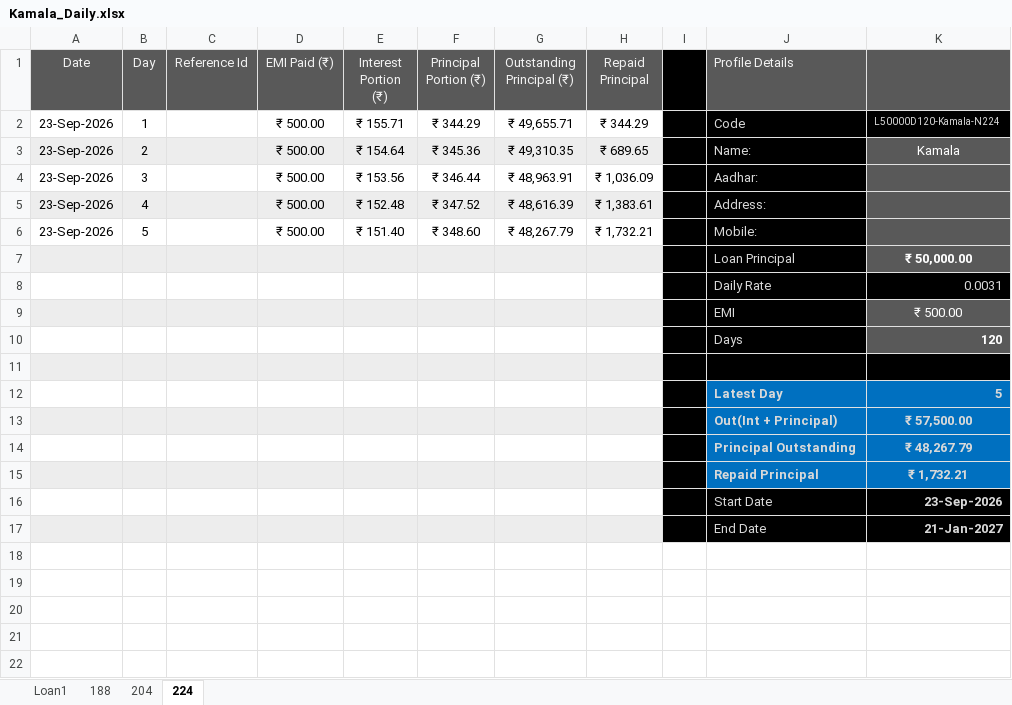
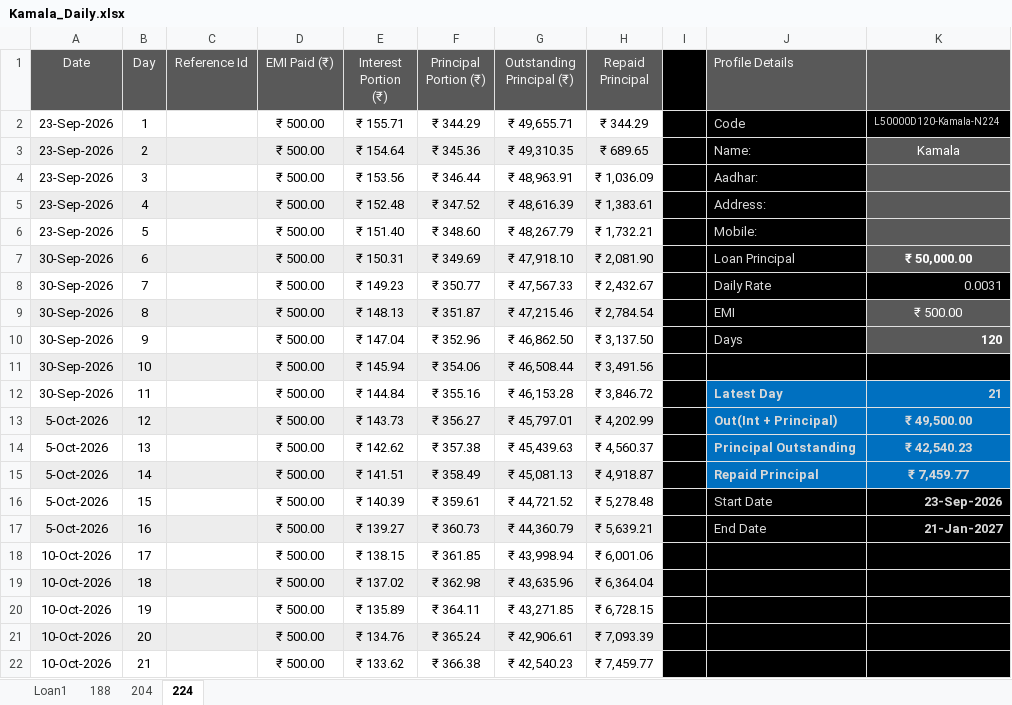
Before and after one commit to aboongm/tungfamFinance, an Excel workbook: NBFC-MF/Borrowers/Kamala_Daily.xlsx, sheet 224, drawn as a sheet; values as stored, in another font and other column widths than the file's, no borders; removed rows and columns are numbered as before the commit, all else as after; the diff names each change by its address in the sheet, - before the commit and + after, or states it on an @@ line.

```diff
--- a/NBFC-MF/Borrowers/Kamala_Daily.xlsx (sheet 224)
+++ b/NBFC-MF/Borrowers/Kamala_Daily.xlsx (sheet 224)
-row 7:  |  |  |  |  |  |  |  |  | Loan Principal | ₹ 50,000.00
-row 8:  |  |  |  |  |  |  |  |  | Daily Rate | 0.0031
-row 9:  |  |  |  |  |  |  |  |  | EMI | ₹ 500.00
-row 10:  |  |  |  |  |  |  |  |  | Days | 120
-row 7: (empty)
+row 7: 30-Sep-2026 | 6 |  | ₹ 500.00 | ₹ 150.31 | ₹ 349.69 | ₹ 47,918.10 | ₹ 2,081.90 |  | Loan Principal | ₹ 50,000.00
-K7 fill: #000000
+K7 fill: #595959
-row 12:  |  |  |  |  |  |  |  |  | Latest Day | 5
-row 13:  |  |  |  |  |  |  |  |  | Out(Int + Principal) | ₹ 57,500.00
-row 14:  |  |  |  |  |  |  |  |  | Principal Outstanding | ₹ 48,267.79
-row 15:  |  |  |  |  |  |  |  |  | Repaid Principal | ₹ 1,732.21
-row 16:  |  |  |  |  |  |  |  |  | Start Date | 23-Sep-2026
-row 17:  |  |  |  |  |  |  |  |  | End Date | 21-Jan-2027
+row 8: 30-Sep-2026 | 7 |  | ₹ 500.00 | ₹ 149.23 | ₹ 350.77 | ₹ 47,567.33 | ₹ 2,432.67 |  | Daily Rate | 0.0031
+row 9: 30-Sep-2026 | 8 |  | ₹ 500.00 | ₹ 148.13 | ₹ 351.87 | ₹ 47,215.46 | ₹ 2,784.54 |  | EMI | ₹ 500.00
+row 10: 30-Sep-2026 | 9 |  | ₹ 500.00 | ₹ 147.04 | ₹ 352.96 | ₹ 46,862.50 | ₹ 3,137.50 |  | Days | 120
+row 11: 30-Sep-2026 | 10 |  | ₹ 500.00 | ₹ 145.94 | ₹ 354.06 | ₹ 46,508.44 | ₹ 3,491.56
+row 12: 30-Sep-2026 | 11 |  | ₹ 500.00 | ₹ 144.84 | ₹ 355.16 | ₹ 46,153.28 | ₹ 3,846.72 |  | Latest Day | 21
+row 13: 5-Oct-2026 | 12 |  | ₹ 500.00 | ₹ 143.73 | ₹ 356.27 | ₹ 45,797.01 | ₹ 4,202.99 |  | Out(Int + Principal) | ₹ 49,500.00
+row 14: 5-Oct-2026 | 13 |  | ₹ 500.00 | ₹ 142.62 | ₹ 357.38 | ₹ 45,439.63 | ₹ 4,560.37 |  | Principal Outstanding | ₹ 42,540.23
+row 15: 5-Oct-2026 | 14 |  | ₹ 500.00 | ₹ 141.51 | ₹ 358.49 | ₹ 45,081.13 | ₹ 4,918.87 |  | Repaid Principal | ₹ 7,459.77
+row 16: 5-Oct-2026 | 15 |  | ₹ 500.00 | ₹ 140.39 | ₹ 359.61 | ₹ 44,721.52 | ₹ 5,278.48 |  | Start Date | 23-Sep-2026
+row 17: 5-Oct-2026 | 16 |  | ₹ 500.00 | ₹ 139.27 | ₹ 360.73 | ₹ 44,360.79 | ₹ 5,639.21 |  | End Date | 21-Jan-2027
+row 18: 10-Oct-2026 | 17 |  | ₹ 500.00 | ₹ 138.15 | ₹ 361.85 | ₹ 43,998.94 | ₹ 6,001.06
+row 19: 10-Oct-2026 | 18 |  | ₹ 500.00 | ₹ 137.02 | ₹ 362.98 | ₹ 43,635.96 | ₹ 6,364.04
+row 20: 10-Oct-2026 | 19 |  | ₹ 500.00 | ₹ 135.89 | ₹ 364.11 | ₹ 43,271.85 | ₹ 6,728.15
+row 21: 10-Oct-2026 | 20 |  | ₹ 500.00 | ₹ 134.76 | ₹ 365.24 | ₹ 42,906.61 | ₹ 7,093.39
+row 22: 10-Oct-2026 | 21 |  | ₹ 500.00 | ₹ 133.62 | ₹ 366.38 | ₹ 42,540.23 | ₹ 7,459.77
```
Also changed, not shown: sheet 204, NBFC-MF/Borrowers/A_Ranita_Weekly.xlsx, NBFC-MF/Borrowers/Bidyabati_Daily.xlsx, 39 other files.
